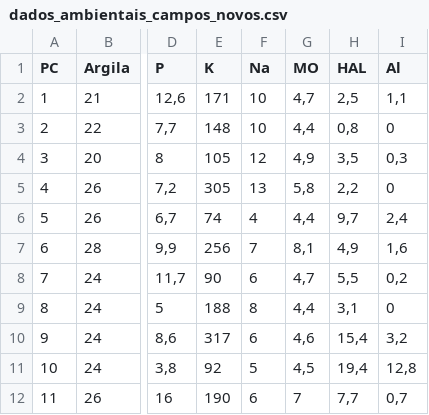
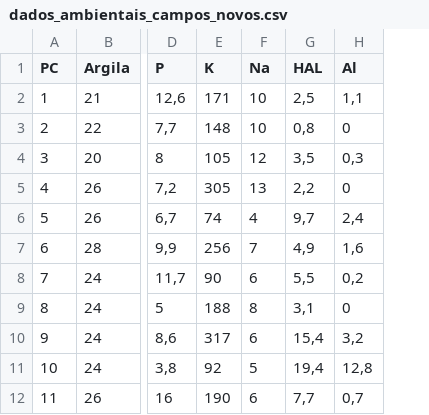
Before and after one commit to higuchip/descricao, a CSV file: dados/dados_ambientais_campos_novos.csv, drawn as a sheet; only a part is shown, gaps mark what is left out; the diff names each change by its address in the sheet, - before the commit and + after, or states it on an @@ line.

Commit message:
Dados ambientais update

```diff
--- a/dados/dados_ambientais_campos_novos.csv
+++ b/dados/dados_ambientais_campos_novos.csv
-column G (MO), rows 2-12: 4,7 | 4,4 | 4,9 | 5,8 | 4,4 | 8,1 | 4,7 | 4,4 | 4,6 | 4,5 | 7
```
